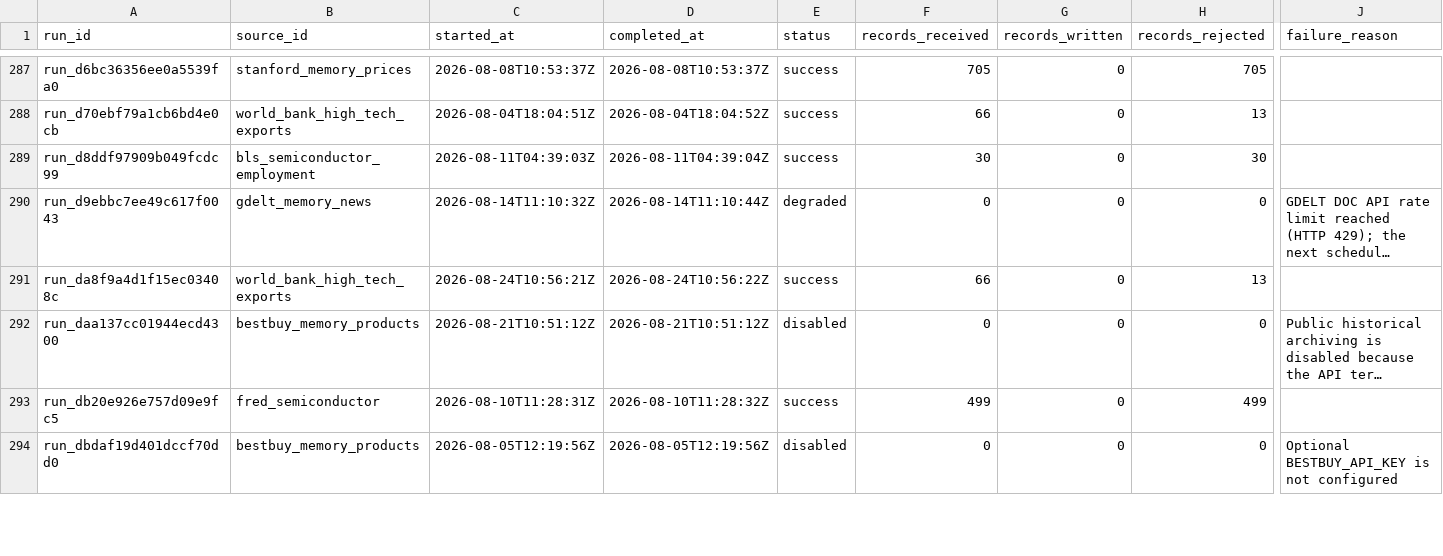
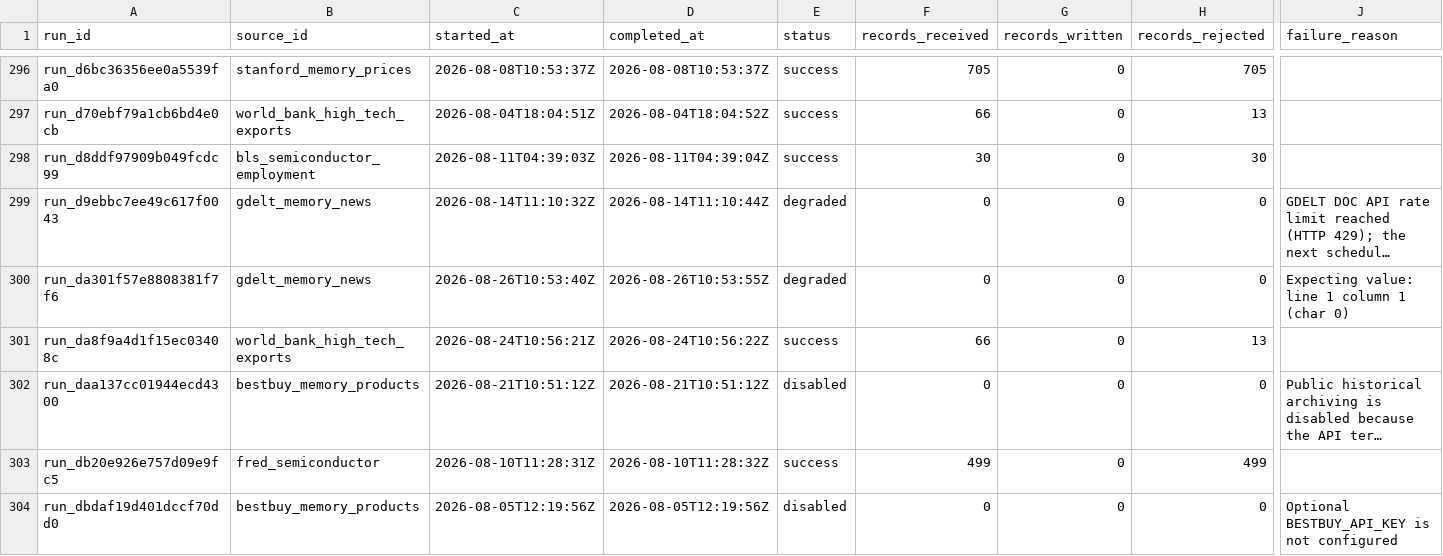
Before and after one commit to Photon7777/memorypulse, a CSV file: frontend/public/datasets/latest/csv/source_runs.csv, drawn as a sheet; only a part is shown, gaps mark what is left out; long unchanged cells end in …; rows hold the shown columns only; the diff covers the shown part only; the diff names each change by its address in the sheet, - before the commit and + after, or states it on an @@ line.

Commit message:
data: refresh MemoryPulse observations [skip data-update]

```diff
--- a/frontend/public/datasets/latest/csv/source_runs.csv
+++ b/frontend/public/datasets/latest/csv/source_runs.csv
+row 300: run_da301f57e8808381f7f6 | gdelt_memory_news | 2026-08-26T10:53:40Z | 2026-08-26T10:53:55Z | degraded | 0 | 0 | 0 | Expecting value: line 1 column 1 (char 0)
```
Also changed, not shown: 11 added rows elsewhere in this file, frontend/public/datasets/latest/csv/device_change_events.csv, frontend/public/datasets/latest/csv/market_index.csv, 22 other files.
